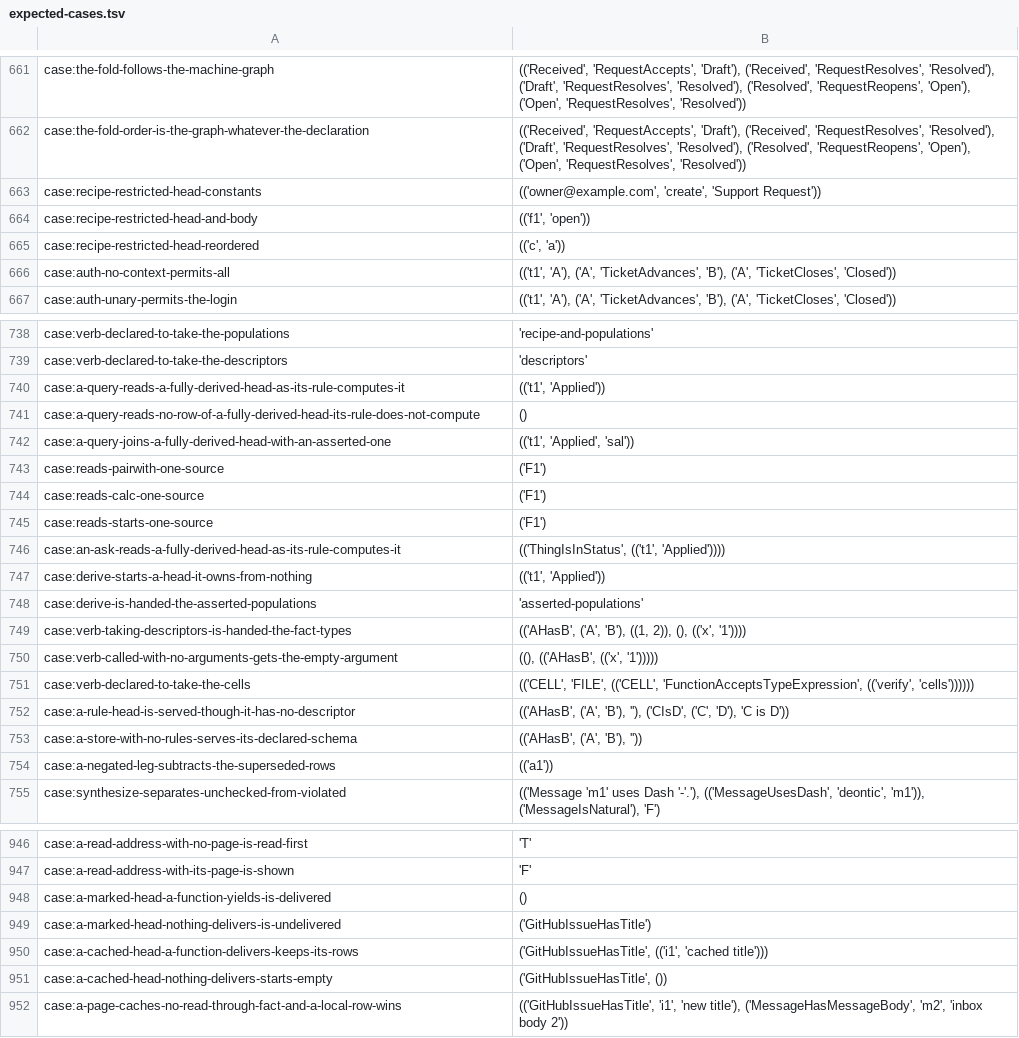
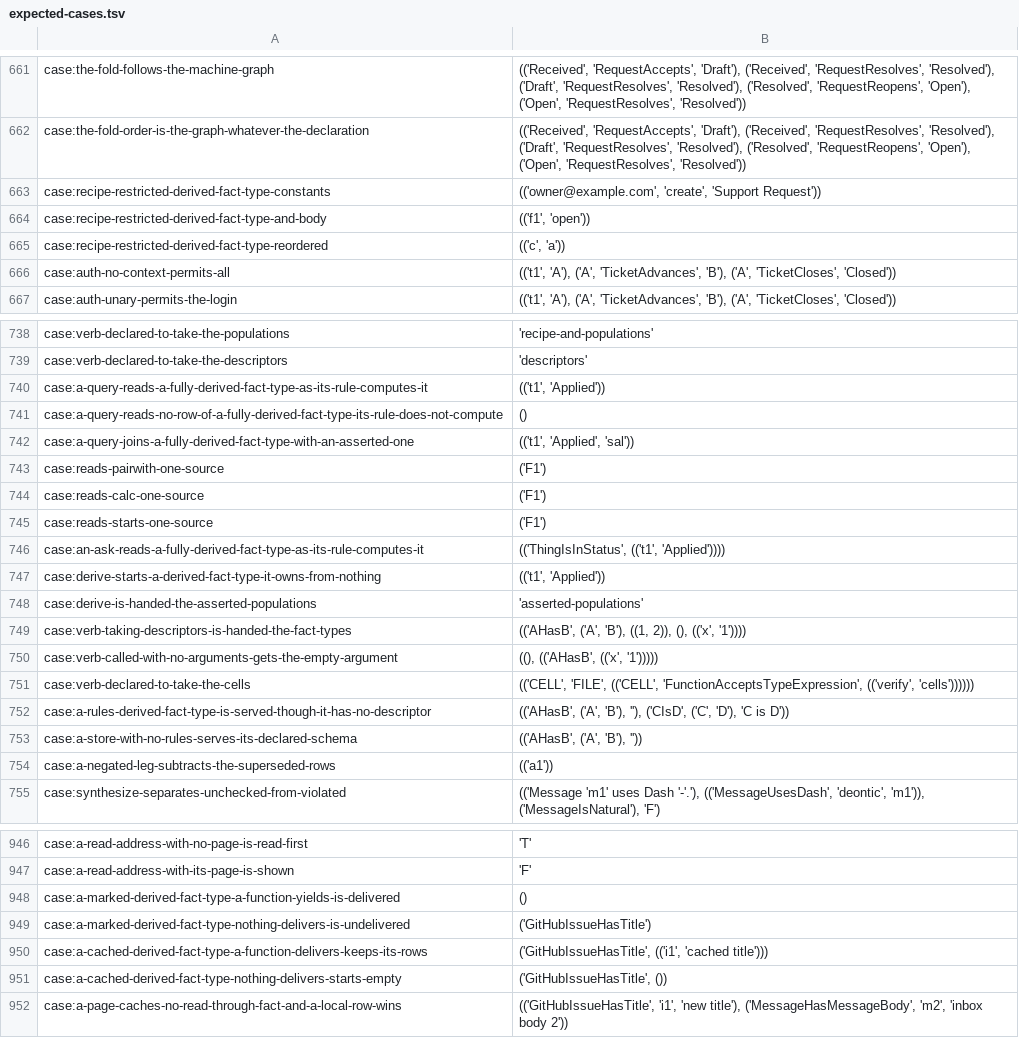
Before and after one commit to sam-lippert/arest, a TSV file: engine/shared/expected-cases.tsv, drawn as a sheet; only a part is shown, gaps mark what is left out; the diff covers the shown part only.

```diff
--- a/engine/shared/expected-cases.tsv
+++ b/engine/shared/expected-cases.tsv
@@ -662,5 +662,5 @@ case:the-fold-follows-the-machine-graph	"(('Received', 'RequestAccepts', 'Draft'
 case:the-fold-order-is-the-graph-whatever-the-declaration	"(('Received', 'RequestAccepts', 'Draft'), ('Received', 'RequestResolves', 'Resolved'), ('Draft', 'RequestResolves', 'Resolved'), ('Resolved', 'RequestReopens', 'Open'), ('Open', 'RequestResolves', 'Resolved'))"
-case:recipe-restricted-head-constants	"(('owner@example.com', 'create', 'Support Request'))"
-case:recipe-restricted-head-and-body	"(('f1', 'open'))"
-case:recipe-restricted-head-reordered	"(('c', 'a'))"
+case:recipe-restricted-derived-fact-type-constants	"(('owner@example.com', 'create', 'Support Request'))"
+case:recipe-restricted-derived-fact-type-and-body	"(('f1', 'open'))"
+case:recipe-restricted-derived-fact-type-reordered	"(('c', 'a'))"
 case:auth-no-context-permits-all	"(('t1', 'A'), ('A', 'TicketAdvances', 'B'), ('A', 'TicketCloses', 'Closed'))"
@@ -739,5 +739,5 @@ case:verb-declared-to-take-the-populations	"'recipe-and-populations'"
 case:verb-declared-to-take-the-descriptors	"'descriptors'"
-case:a-query-reads-a-fully-derived-head-as-its-rule-computes-it	"(('t1', 'Applied'))"
-case:a-query-reads-no-row-of-a-fully-derived-head-its-rule-does-not-compute	"()"
-case:a-query-joins-a-fully-derived-head-with-an-asserted-one	"(('t1', 'Applied', 'sal'))"
+case:a-query-reads-a-fully-derived-fact-type-as-its-rule-computes-it	"(('t1', 'Applied'))"
+case:a-query-reads-no-row-of-a-fully-derived-fact-type-its-rule-does-not-compute	"()"
+case:a-query-joins-a-fully-derived-fact-type-with-an-asserted-one	"(('t1', 'Applied', 'sal'))"
 case:reads-pairwith-one-source	"('F1')"
@@ -745,4 +745,4 @@ case:reads-calc-one-source	"('F1')"
 case:reads-starts-one-source	"('F1')"
-case:an-ask-reads-a-fully-derived-head-as-its-rule-computes-it	"(('ThingIsInStatus', (('t1', 'Applied'))))"
-case:derive-starts-a-head-it-owns-from-nothing	"(('t1', 'Applied'))"
+case:an-ask-reads-a-fully-derived-fact-type-as-its-rule-computes-it	"(('ThingIsInStatus', (('t1', 'Applied'))))"
+case:derive-starts-a-derived-fact-type-it-owns-from-nothing	"(('t1', 'Applied'))"
 case:derive-is-handed-the-asserted-populations	"'asserted-populations'"
@@ -751,3 +751,3 @@ case:verb-called-with-no-arguments-gets-the-empty-argument	"((), (('AHasB', (('x
 case:verb-declared-to-take-the-cells	"(('CELL', 'FILE', (('CELL', 'FunctionAcceptsTypeExpression', (('verify', 'cells'))))))"
-case:a-rule-head-is-served-though-it-has-no-descriptor	"(('AHasB', ('A', 'B'), ''), ('CIsD', ('C', 'D'), 'C is D'))"
+case:a-rules-derived-fact-type-is-served-though-it-has-no-descriptor	"(('AHasB', ('A', 'B'), ''), ('CIsD', ('C', 'D'), 'C is D'))"
 case:a-store-with-no-rules-serves-its-declared-schema	"(('AHasB', ('A', 'B'), ''))"
@@ -947,6 +947,6 @@ case:a-read-address-with-no-page-is-read-first	"'T'"
 case:a-read-address-with-its-page-is-shown	"'F'"
-case:a-marked-head-a-function-yields-is-delivered	"()"
-case:a-marked-head-nothing-delivers-is-undelivered	"('GitHubIssueHasTitle')"
-case:a-cached-head-a-function-delivers-keeps-its-rows	"('GitHubIssueHasTitle', (('i1', 'cached title')))"
-case:a-cached-head-nothing-delivers-starts-empty	"('GitHubIssueHasTitle', ())"
+case:a-marked-derived-fact-type-a-function-yields-is-delivered	"()"
+case:a-marked-derived-fact-type-nothing-delivers-is-undelivered	"('GitHubIssueHasTitle')"
+case:a-cached-derived-fact-type-a-function-delivers-keeps-its-rows	"('GitHubIssueHasTitle', (('i1', 'cached title')))"
+case:a-cached-derived-fact-type-nothing-delivers-starts-empty	"('GitHubIssueHasTitle', ())"
 case:a-page-caches-no-read-through-fact-and-a-local-row-wins	"(('GitHubIssueHasTitle', 'i1', 'new title'), ('MessageHasMessageBody', 'm2', 'inbox body 2'))"
```
Also changed, not shown: 26 edited cells elsewhere in this file, 11 other files.
